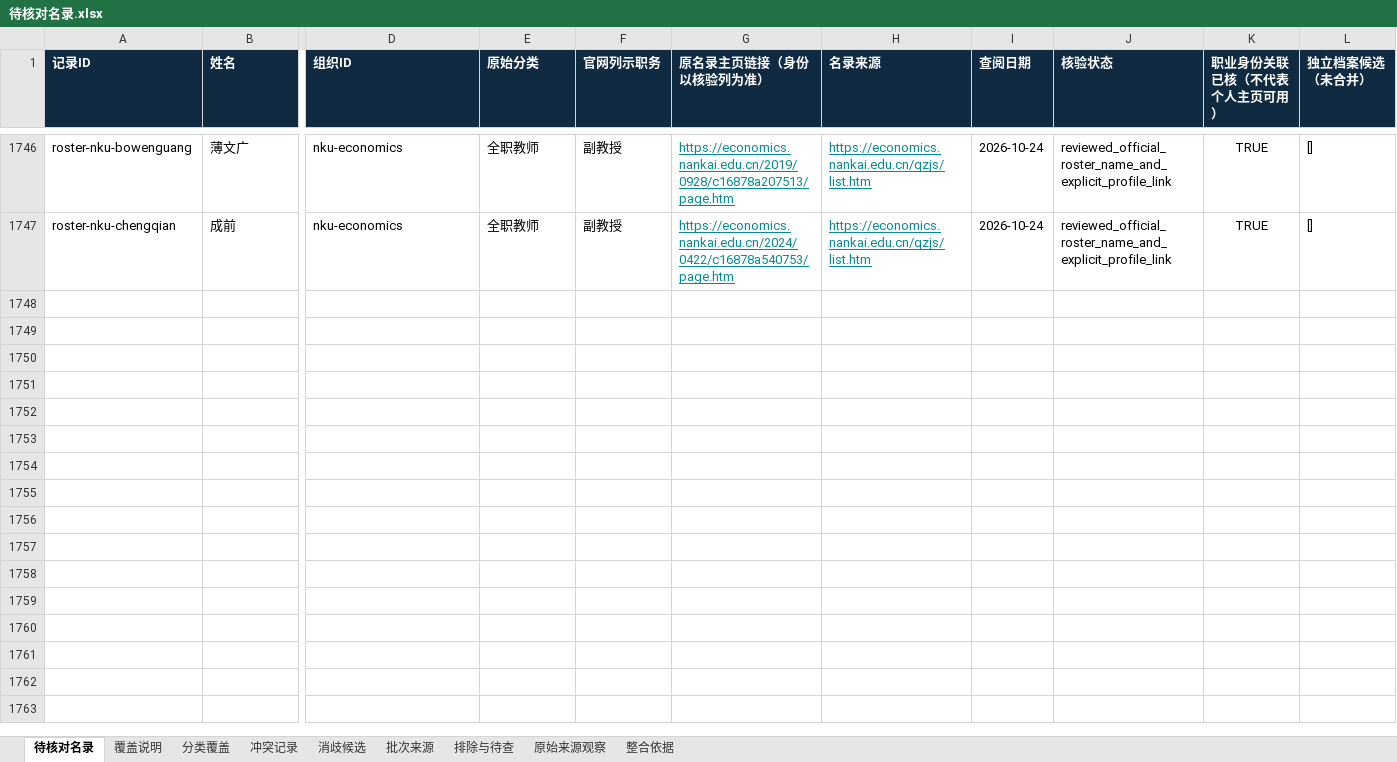
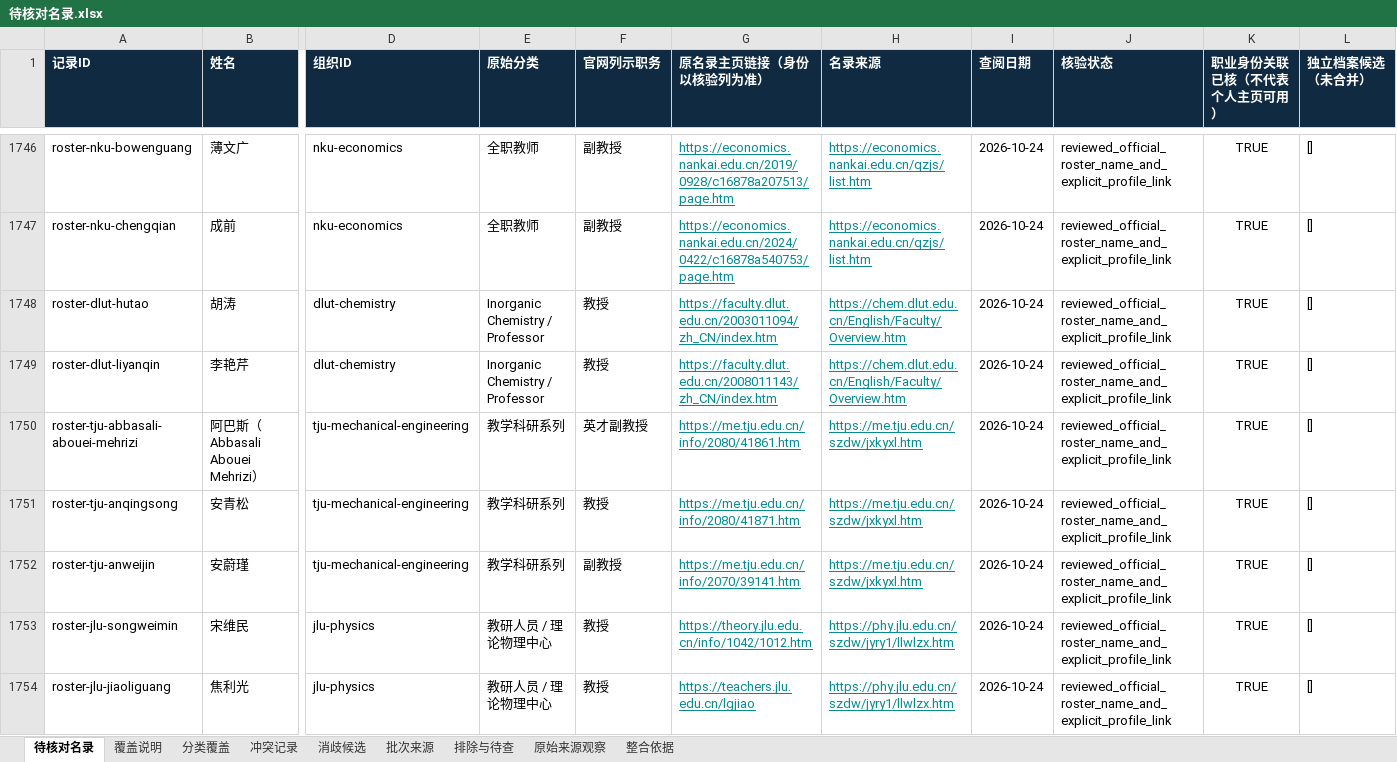
Before and after one commit to aikyolin/-cn-985-academic-amatlas, an Excel workbook: site/exports/待核对名录.xlsx, sheet 待核对名录, drawn as a sheet; only a part is shown, gaps mark what is left out; values as stored, in another font and other column widths than the file's, no borders; rows hold the shown columns only; the diff covers the shown part only; the diff names each change by its address in the sheet, - before the commit and + after, or states it on an @@ line.

Commit message:
Add 13 reviewed professional profiles across six departments; preserve five source holds

```diff
--- a/site/exports/待核对名录.xlsx (sheet 待核对名录)
+++ b/site/exports/待核对名录.xlsx (sheet 待核对名录)
+row 1748: roster-dlut-hutao | 胡涛 | dlut-chemistry | Inorganic Chemistry / Professor | 教授 | https://faculty.dlut.edu.cn/2003011094/zh_CN/index.htm | https://chem.dlut.edu.cn/English/Faculty/Overview.htm | 2026-10-24 | reviewed_official_roster_name_and_explicit_profile_link | TRUE | []
+row 1749: roster-dlut-liyanqin | 李艳芹 | dlut-chemistry | Inorganic Chemistry / Professor | 教授 | https://faculty.dlut.edu.cn/2008011143/zh_CN/index.htm | https://chem.dlut.edu.cn/English/Faculty/Overview.htm | 2026-10-24 | reviewed_official_roster_name_and_explicit_profile_link | TRUE | []
+row 1750: roster-tju-abbasali-abouei-mehrizi | 阿巴斯（Abbasali Abouei Mehrizi） | tju-mechanical-engineering | 教学科研系列 | 英才副教授 | https://me.tju.edu.cn/info/2080/41861.htm | https://me.tju.edu.cn/szdw/jxkyxl.htm | 2026-10-24 | reviewed_official_roster_name_and_explicit_profile_link | TRUE | []
+row 1751: roster-tju-anqingsong | 安青松 | tju-mechanical-engineering | 教学科研系列 | 教授 | https://me.tju.edu.cn/info/2080/41871.htm | https://me.tju.edu.cn/szdw/jxkyxl.htm | 2026-10-24 | reviewed_official_roster_name_and_explicit_profile_link | TRUE | []
+row 1752: roster-tju-anweijin | 安蔚瑾 | tju-mechanical-engineering | 教学科研系列 | 副教授 | https://me.tju.edu.cn/info/2070/39141.htm | https://me.tju.edu.cn/szdw/jxkyxl.htm | 2026-10-24 | reviewed_official_roster_name_and_explicit_profile_link | TRUE | []
+row 1753: roster-jlu-songweimin | 宋维民 | jlu-physics | 教研人员 / 理论物理中心 | 教授 | https://theory.jlu.edu.cn/info/1042/1012.htm | https://phy.jlu.edu.cn/szdw/jyry1/llwlzx.htm | 2026-10-24 | reviewed_official_roster_name_and_explicit_profile_link | TRUE | []
+row 1754: roster-jlu-jiaoliguang | 焦利光 | jlu-physics | 教研人员 / 理论物理中心 | 教授 | https://teachers.jlu.edu.cn/lgjiao | https://phy.jlu.edu.cn/szdw/jyry1/llwlzx.htm | 2026-10-24 | reviewed_official_roster_name_and_explicit_profile_link | TRUE | []
```
Also changed, not shown: 6 added rows elsewhere in this sheet, sheet 原始来源观察, sheet 批次来源, sheet 分类覆盖, sheet 覆盖说明, 31 other files.
